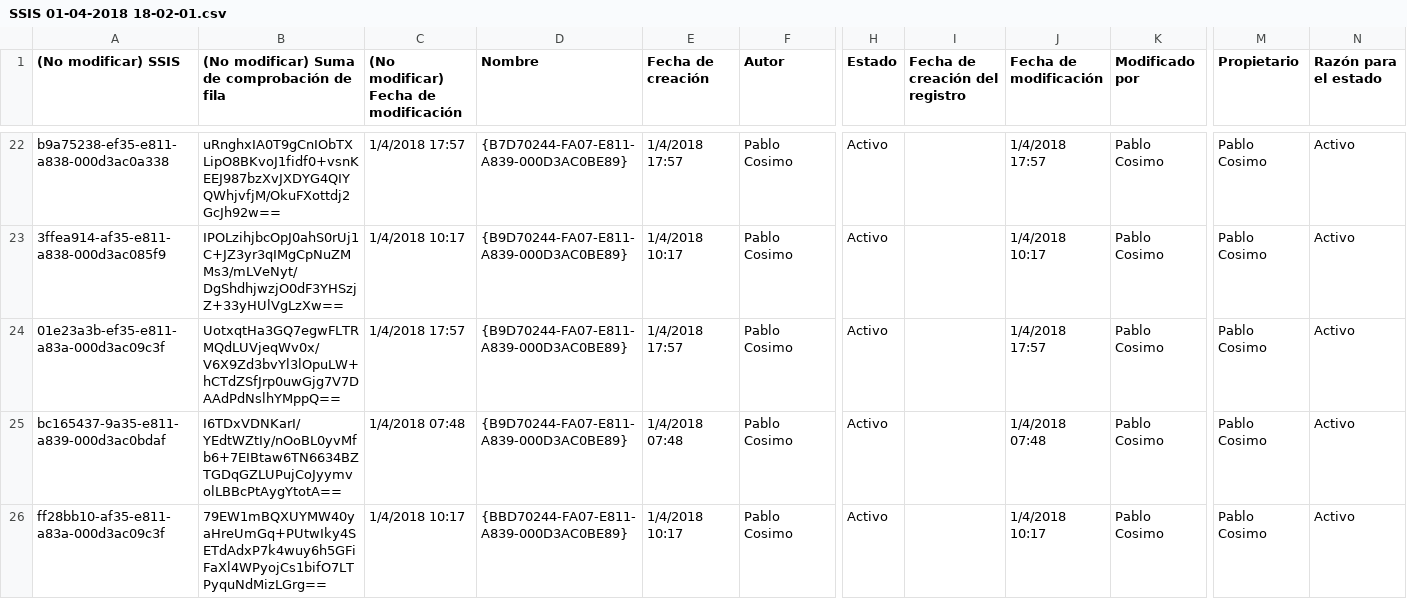
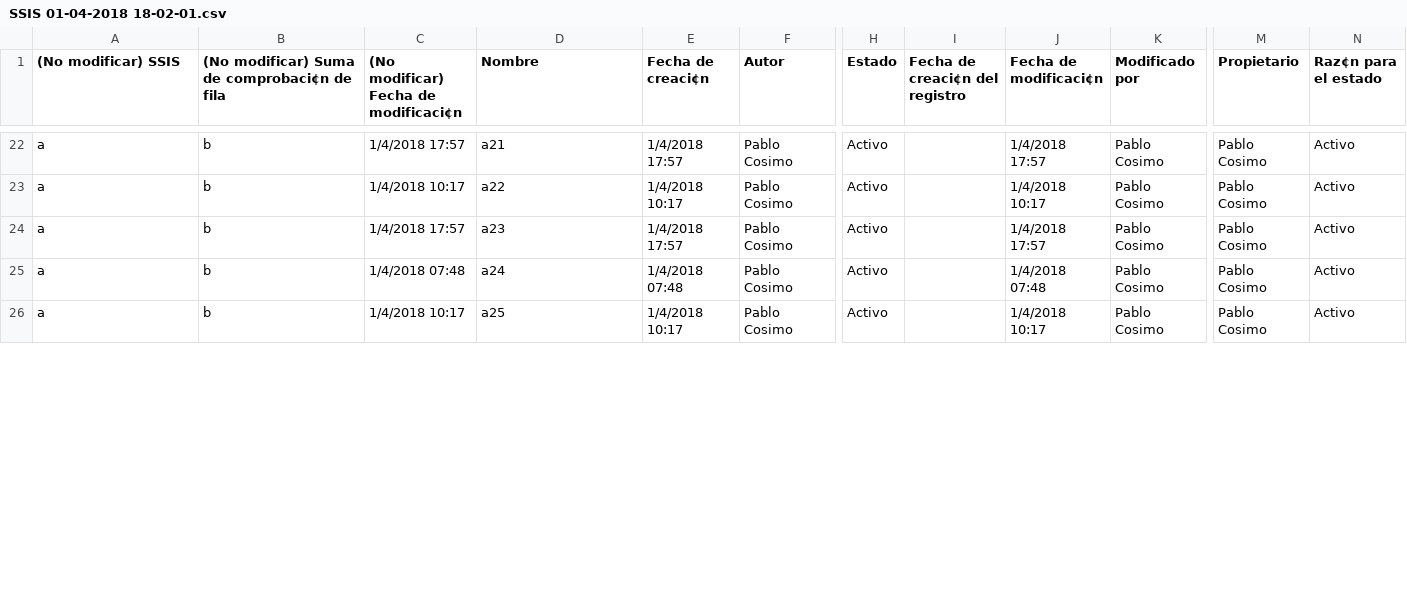
Before and after one commit to Couchiman/CRMSSIS, a CSV file: SSIS 01-04-2018 18-02-01.csv, drawn as a sheet; only a part is shown, gaps mark what is left out; the diff covers the shown part only; the diff names each change by its address in the sheet, - before the commit and + after, or states it on an @@ line.

```diff
--- a/SSIS 01-04-2018 18-02-01.csv
+++ b/SSIS 01-04-2018 18-02-01.csv
-B1: (No modificar) Suma de comprobación de fila
+B1: (No modificar) Suma de comprobaci¢n de fila
-C1: (No modificar) Fecha de modificación
+C1: (No modificar) Fecha de modificaci¢n
-E1: Fecha de creación
+E1: Fecha de creaci¢n
-I1: Fecha de creación del registro
+I1: Fecha de creaci¢n del registro
-J1: Fecha de modificación
+J1: Fecha de modificaci¢n
-N1: Razón para el estado
+N1: Raz¢n para el estado
-A22 ((No modificar) SSIS): b9a75238-ef35-e811-a838-000d3ac0a338
+A22 ((No modificar) SSIS): a
-B22: uRnghxIA0T9gCnIObTXLipO8BKvoJ1fidf0+vsnKEEJ987bzXvJXDYG4QIYQWhjvfjM/OkuFXottdj2GcJh92w==
+B22: b
-D22 (Nombre): {B7D70244-FA07-E811-A839-000D3AC0BE89}
+D22 (Nombre): a21
-A23 ((No modificar) SSIS): 3ffea914-af35-e811-a838-000d3ac085f9
+A23 ((No modificar) SSIS): a
-B23: IPOLzihjbcOpJ0ahS0rUj1C+JZ3yr3qIMgCpNuZMMs3/mLVeNyt/DgShdhjwzjO0dF3YHSzjZ+33yHUlVgLzXw==
+B23: b
-D23 (Nombre): {B9D70244-FA07-E811-A839-000D3AC0BE89}
+D23 (Nombre): a22
-A24 ((No modificar) SSIS): 01e23a3b-ef35-e811-a83a-000d3ac09c3f
+A24 ((No modificar) SSIS): a
-B24: UotxqtHa3GQ7egwFLTRMQdLUVjeqWv0x/V6X9Zd3bvYl3lOpuLW+hCTdZSfJrp0uwGjg7V7DAAdPdNslhYMppQ==
+B24: b
-D24 (Nombre): {B9D70244-FA07-E811-A839-000D3AC0BE89}
+D24 (Nombre): a23
-A25 ((No modificar) SSIS): bc165437-9a35-e811-a839-000d3ac0bdaf
+A25 ((No modificar) SSIS): a
-B25: I6TDxVDNKarI/YEdtWZtIy/nOoBL0yvMfb6+7EIBtaw6TN6634BZTGDqGZLUPujCoJyymvolLBBcPtAygYtotA==
+B25: b
-D25 (Nombre): {B9D70244-FA07-E811-A839-000D3AC0BE89}
+D25 (Nombre): a24
-A26 ((No modificar) SSIS): ff28bb10-af35-e811-a83a-000d3ac09c3f
+A26 ((No modificar) SSIS): a
-B26: 79EW1mBQXUYMW40yaHreUmGq+PUtwIky4SETdAdxP7k4wuy6h5GFiFaXl4WPyojCs1bifO7LTPyquNdMizLGrg==
+B26: b
-D26 (Nombre): {BBD70244-FA07-E811-A839-000D3AC0BE89}
+D26 (Nombre): a25
```
Also changed, not shown: 75 edited cells elsewhere in this file, 3 other files.
